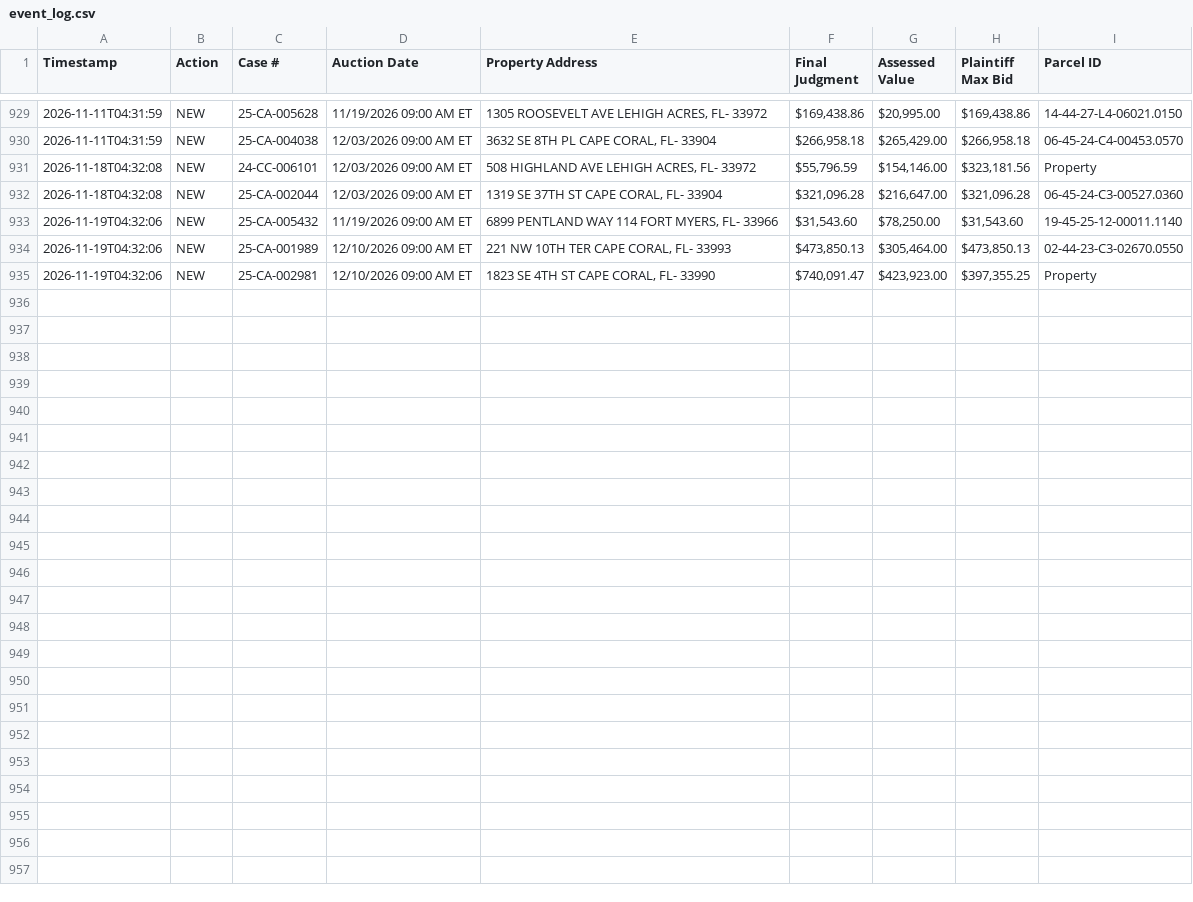
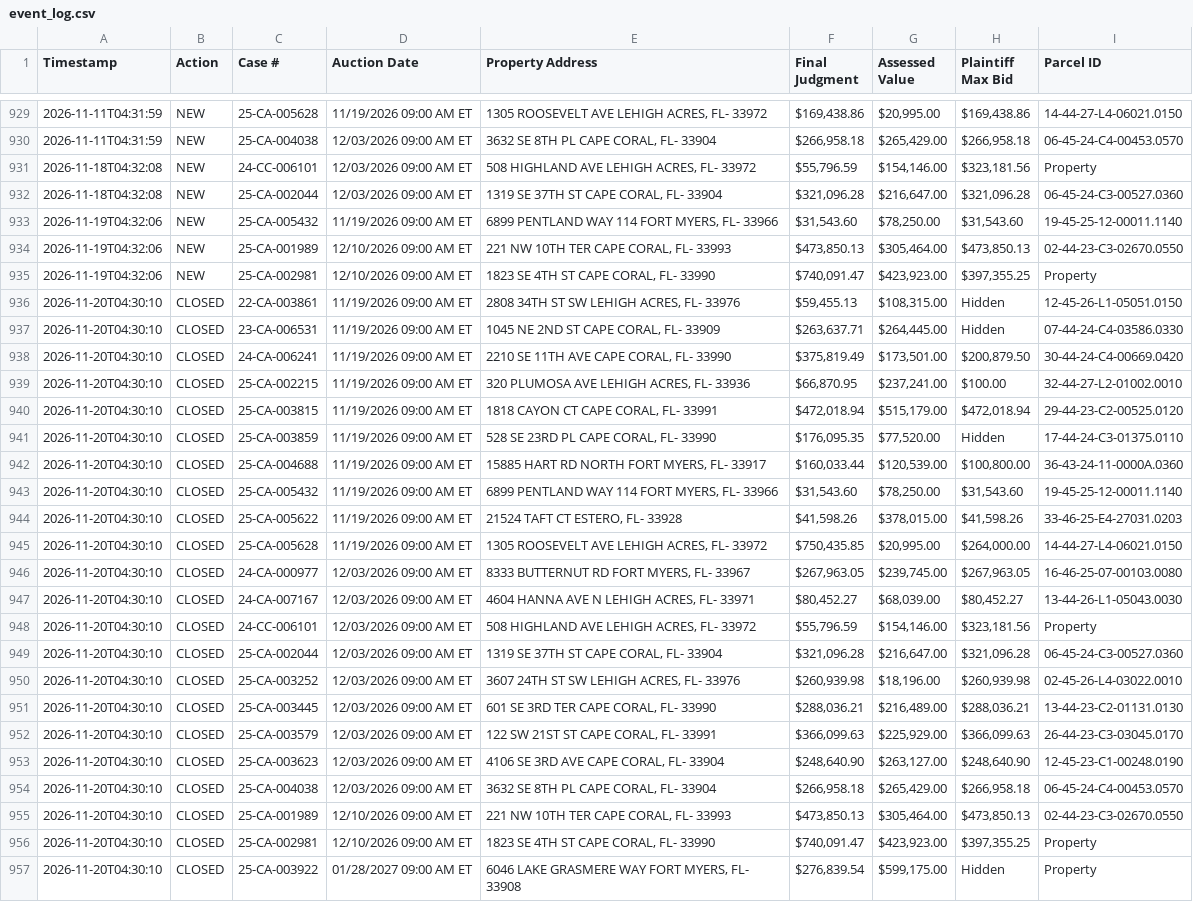
Before and after one commit to figlesias7/Realforeclose-lee, a CSV file: data/event_log.csv, drawn as a sheet; only a part is shown, gaps mark what is left out; the diff names each change by its address in the sheet, - before the commit and + after, or states it on an @@ line.

```diff
--- a/data/event_log.csv
+++ b/data/event_log.csv
+row 936: 2026-11-20T04:30:10 | CLOSED | 22-CA-003861 | 11/19/2026 09:00 AM ET | 2808 34TH ST SW LEHIGH ACRES, FL- 33976 | $59,455.13 | $108,315.00 | Hidden | 12-45-26-L1-05051.0150
+row 937: 2026-11-20T04:30:10 | CLOSED | 23-CA-006531 | 11/19/2026 09:00 AM ET | 1045 NE 2ND ST CAPE CORAL, FL- 33909 | $263,637.71 | $264,445.00 | Hidden | 07-44-24-C4-03586.0330
+row 938: 2026-11-20T04:30:10 | CLOSED | 24-CA-006241 | 11/19/2026 09:00 AM ET | 2210 SE 11TH AVE CAPE CORAL, FL- 33990 | $375,819.49 | $173,501.00 | $200,879.50 | 30-44-24-C4-00669.0420
+row 939: 2026-11-20T04:30:10 | CLOSED | 25-CA-002215 | 11/19/2026 09:00 AM ET | 320 PLUMOSA AVE LEHIGH ACRES, FL- 33936 | $66,870.95 | $237,241.00 | $100.00 | 32-44-27-L2-01002.0010
+row 940: 2026-11-20T04:30:10 | CLOSED | 25-CA-003815 | 11/19/2026 09:00 AM ET | 1818 CAYON CT CAPE CORAL, FL- 33991 | $472,018.94 | $515,179.00 | $472,018.94 | 29-44-23-C2-00525.0120
+row 941: 2026-11-20T04:30:10 | CLOSED | 25-CA-003859 | 11/19/2026 09:00 AM ET | 528 SE 23RD PL CAPE CORAL, FL- 33990 | $176,095.35 | $77,520.00 | Hidden | 17-44-24-C3-01375.0110
+row 942: 2026-11-20T04:30:10 | CLOSED | 25-CA-004688 | 11/19/2026 09:00 AM ET | 15885 HART RD NORTH FORT MYERS, FL- 33917 | $160,033.44 | $120,539.00 | $100,800.00 | 36-43-24-11-0000A.0360
+row 943: 2026-11-20T04:30:10 | CLOSED | 25-CA-005432 | 11/19/2026 09:00 AM ET | 6899 PENTLAND WAY 114 FORT MYERS, FL- 33966 | $31,543.60 | $78,250.00 | $31,543.60 | 19-45-25-12-00011.1140
+row 944: 2026-11-20T04:30:10 | CLOSED | 25-CA-005622 | 11/19/2026 09:00 AM ET | 21524 TAFT CT ESTERO, FL- 33928 | $41,598.26 | $378,015.00 | $41,598.26 | 33-46-25-E4-27031.0203
+row 945: 2026-11-20T04:30:10 | CLOSED | 25-CA-005628 | 11/19/2026 09:00 AM ET | 1305 ROOSEVELT AVE LEHIGH ACRES, FL- 33972 | $750,435.85 | $20,995.00 | $264,000.00 | 14-44-27-L4-06021.0150
+row 946: 2026-11-20T04:30:10 | CLOSED | 24-CA-000977 | 12/03/2026 09:00 AM ET | 8333 BUTTERNUT RD FORT MYERS, FL- 33967 | $267,963.05 | $239,745.00 | $267,963.05 | 16-46-25-07-00103.0080
+row 947: 2026-11-20T04:30:10 | CLOSED | 24-CA-007167 | 12/03/2026 09:00 AM ET | 4604 HANNA AVE N LEHIGH ACRES, FL- 33971 | $80,452.27 | $68,039.00 | $80,452.27 | 13-44-26-L1-05043.0030
+row 948: 2026-11-20T04:30:10 | CLOSED | 24-CC-006101 | 12/03/2026 09:00 AM ET | 508 HIGHLAND AVE LEHIGH ACRES, FL- 33972 | $55,796.59 | $154,146.00 | $323,181.56 | Property
+row 949: 2026-11-20T04:30:10 | CLOSED | 25-CA-002044 | 12/03/2026 09:00 AM ET | 1319 SE 37TH ST CAPE CORAL, FL- 33904 | $321,096.28 | $216,647.00 | $321,096.28 | 06-45-24-C3-00527.0360
+row 950: 2026-11-20T04:30:10 | CLOSED | 25-CA-003252 | 12/03/2026 09:00 AM ET | 3607 24TH ST SW LEHIGH ACRES, FL- 33976 | $260,939.98 | $18,196.00 | $260,939.98 | 02-45-26-L4-03022.0010
+row 951: 2026-11-20T04:30:10 | CLOSED | 25-CA-003445 | 12/03/2026 09:00 AM ET | 601 SE 3RD TER CAPE CORAL, FL- 33990 | $288,036.21 | $216,489.00 | $288,036.21 | 13-44-23-C2-01131.0130
+row 952: 2026-11-20T04:30:10 | CLOSED | 25-CA-003579 | 12/03/2026 09:00 AM ET | 122 SW 21ST ST CAPE CORAL, FL- 33991 | $366,099.63 | $225,929.00 | $366,099.63 | 26-44-23-C3-03045.0170
+row 953: 2026-11-20T04:30:10 | CLOSED | 25-CA-003623 | 12/03/2026 09:00 AM ET | 4106 SE 3RD AVE CAPE CORAL, FL- 33904 | $248,640.90 | $263,127.00 | $248,640.90 | 12-45-23-C1-00248.0190
+row 954: 2026-11-20T04:30:10 | CLOSED | 25-CA-004038 | 12/03/2026 09:00 AM ET | 3632 SE 8TH PL CAPE CORAL, FL- 33904 | $266,958.18 | $265,429.00 | $266,958.18 | 06-45-24-C4-00453.0570
+row 955: 2026-11-20T04:30:10 | CLOSED | 25-CA-001989 | 12/10/2026 09:00 AM ET | 221 NW 10TH TER CAPE CORAL, FL- 33993 | $473,850.13 | $305,464.00 | $473,850.13 | 02-44-23-C3-02670.0550
+row 956: 2026-11-20T04:30:10 | CLOSED | 25-CA-002981 | 12/10/2026 09:00 AM ET | 1823 SE 4TH ST CAPE CORAL, FL- 33990 | $740,091.47 | $423,923.00 | $397,355.25 | Property
+row 957: 2026-11-20T04:30:10 | CLOSED | 25-CA-003922 | 01/28/2027 09:00 AM ET | 6046 LAKE GRASMERE WAY FORT MYERS, FL- 33908 | $276,839.54 | $599,175.00 | Hidden | Property
```
Also changed, not shown: 4 other files.
